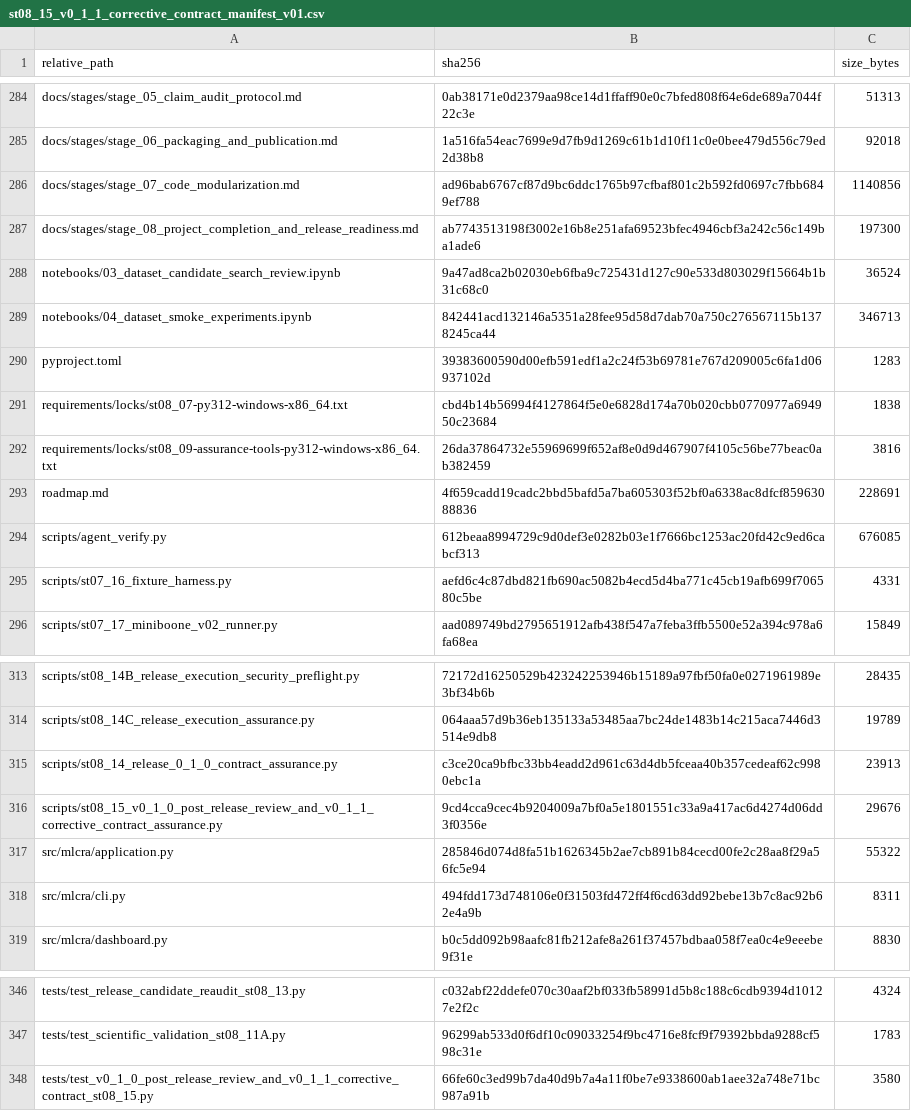
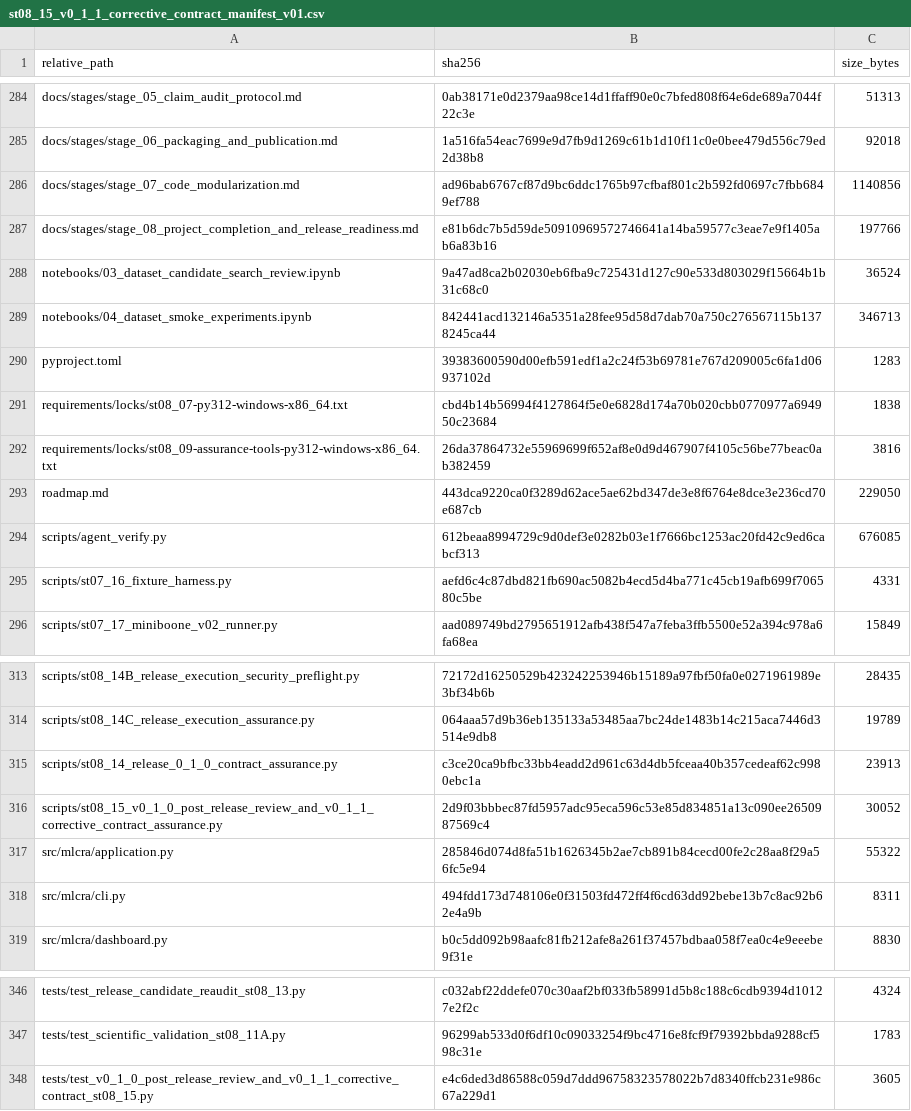
Before and after one commit to Vanargo/ML-CRA, a CSV file: data_registry/st08_15_v0_1_1_corrective_contract_manifest_v01.csv, drawn as a sheet; only a part is shown, gaps mark what is left out.

```diff
--- a/data_registry/st08_15_v0_1_1_corrective_contract_manifest_v01.csv
+++ b/data_registry/st08_15_v0_1_1_corrective_contract_manifest_v01.csv
@@ -286,3 +286,3 @@ docs/stages/stage_06_packaging_and_publication.md,1a516fa54eac7699e9d7fb9d1269c6
 docs/stages/stage_07_code_modularization.md,ad96bab6767cf87d9bc6ddc1765b97cfbaf801c2b592fd0697c7fbb6849ef788,1140856
-docs/stages/stage_08_project_completion_and_release_readiness.md,ab7743513198f3002e16b8e251afa69523bfec4946cbf3a242c56c149ba1ade6,197300
+docs/stages/stage_08_project_completion_and_release_readiness.md,e81b6dc7b5d59de50910969572746641a14ba59577c3eae7e9f1405ab6a83b16,197766
 notebooks/03_dataset_candidate_search_review.ipynb,9a47ad8ca2b02030eb6fba9c725431d127c90e533d803029f15664b1b31c68c0,36524
@@ -292,3 +292,3 @@ requirements/locks/st08_07-py312-windows-x86_64.txt,cbd4b14b56994f4127864f5e0e68
 requirements/locks/st08_09-assurance-tools-py312-windows-x86_64.txt,26da37864732e55969699f652af8e0d9d467907f4105c56be77beac0ab382459,3816
-roadmap.md,4f659cadd19cadc2bbd5bafd5a7ba605303f52bf0a6338ac8dfcf85963088836,228691
+roadmap.md,443dca9220ca0f3289d62ace5ae62bd347de3e8f6764e8dce3e236cd70e687cb,229050
 scripts/agent_verify.py,612beaa8994729c9d0def3e0282b03e1f7666bc1253ac20fd42c9ed6cabcf313,676085
@@ -315,3 +315,3 @@ scripts/st08_14C_release_execution_assurance.py,064aaa57d9b36eb135133a53485aa7bc
 scripts/st08_14_release_0_1_0_contract_assurance.py,c3ce20ca9bfbc33bb4eadd2d961c63d4db5fceaa40b357cedeaf62c9980ebc1a,23913
-scripts/st08_15_v0_1_0_post_release_review_and_v0_1_1_corrective_contract_assurance.py,9cd4cca9cec4b9204009a7bf0a5e1801551c33a9a417ac6d4274d06dd3f0356e,29676
+scripts/st08_15_v0_1_0_post_release_review_and_v0_1_1_corrective_contract_assurance.py,2d9f03bbbec87fd5957adc95eca596c53e85d834851a13c090ee2650987569c4,30052
 src/mlcra/application.py,285846d074d8fa51b1626345b2ae7cb891b84cecd00fe2c28aa8f29a56fc5e94,55322
@@ -347,2 +347,2 @@ tests/test_release_candidate_reaudit_st08_13.py,c032abf22ddefe070c30aaf2bf033fb5
 tests/test_scientific_validation_st08_11A.py,96299ab533d0f6df10c09033254f9bc4716e8fcf9f79392bbda9288cf598c31e,1783
-tests/test_v0_1_0_post_release_review_and_v0_1_1_corrective_contract_st08_15.py,66fe60c3ed99b7da40d9b7a4a11f0be7e9338600ab1aee32a748e71bc987a91b,3580
+tests/test_v0_1_0_post_release_review_and_v0_1_1_corrective_contract_st08_15.py,e4c6ded3d86588c059d7ddd96758323578022b7d8340ffcb231e986c67a229d1,3605
```
Also changed, not shown: 5 other files.
